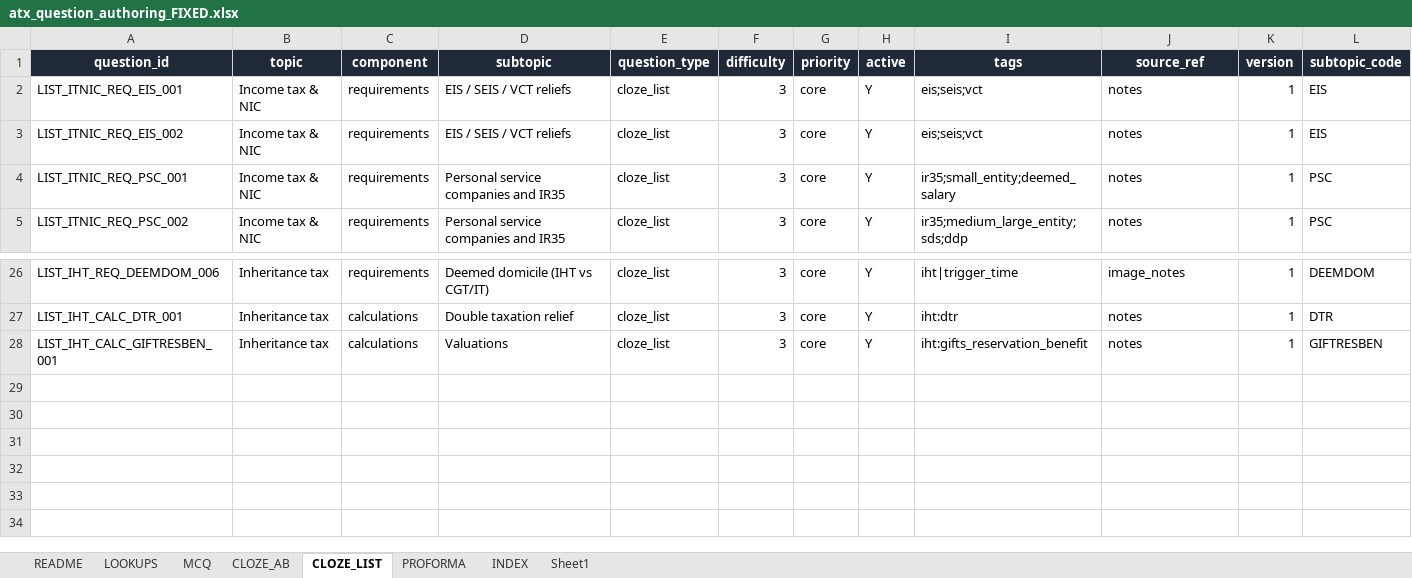
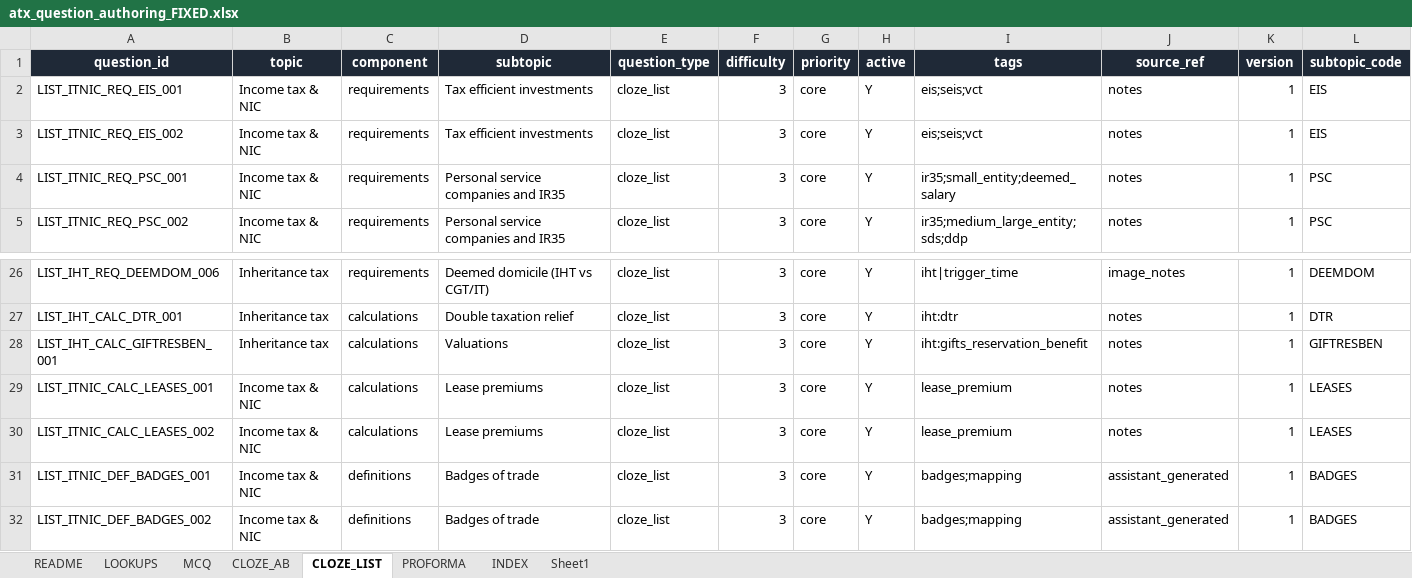
Before and after one commit to Knaderi00/sbr_quiz_app, an Excel workbook: src/tools/atx_question_authoring_FIXED.xlsx, sheet CLOZE_LIST, drawn as a sheet; only a part is shown, gaps mark what is left out; values as stored, in another font and other column widths than the file's, no borders; table styles not drawn; rows hold the shown columns only; the diff names each change by its address in the sheet, - before the commit and + after, or states it on an @@ line.

```diff
--- a/src/tools/atx_question_authoring_FIXED.xlsx (sheet CLOZE_LIST)
+++ b/src/tools/atx_question_authoring_FIXED.xlsx (sheet CLOZE_LIST)
-D2:D3 (subtopic): EIS / SEIS / VCT reliefs
+D2:D3 (subtopic): Tax efficient investments
+row 29: LIST_ITNIC_CALC_LEASES_001 | Income tax & NIC | calculations | Lease premiums | cloze_list | 3 | core | Y | lease_premium | notes | 1 | LEASES
+row 30: LIST_ITNIC_CALC_LEASES_002 | Income tax & NIC | calculations | Lease premiums | cloze_list | 3 | core | Y | lease_premium | notes | 1 | LEASES
+row 31: LIST_ITNIC_DEF_BADGES_001 | Income tax & NIC | definitions | Badges of trade | cloze_list | 3 | core | Y | badges;mapping | assistant_generated | 1 | BADGES
+row 32: LIST_ITNIC_DEF_BADGES_002 | Income tax & NIC | definitions | Badges of trade | cloze_list | 3 | core | Y | badges;mapping | assistant_generated | 1 | BADGES
```
Also changed, not shown: sheet INDEX, sheet Sheet1, sheet MCQ, sheet CLOZE_AB, sheet PROFORMA, 5 other files.
